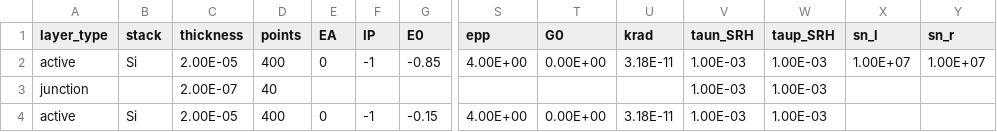
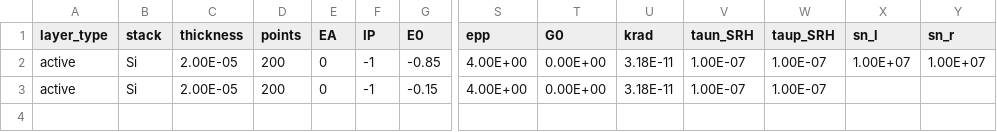
Before and after one commit to barnesgroupICL/Driftfusion, a CSV file: input_files/pn_junction.csv, drawn as a sheet; only a part is shown, gaps mark what is left out; removed rows and columns are numbered as before the commit, all else as after; rows hold the shown columns only; the diff names each change by its address in the sheet, - before the commit and + after, or states it on an @@ line.

```diff
--- a/input_files/pn_junction.csv
+++ b/input_files/pn_junction.csv
-D2 (points): 400
+D2 (points): 200
-V2 (taun_SRH): 1.00E-03
+V2 (taun_SRH): 1.00E-07
-W2 (taup_SRH): 1.00E-03
+W2 (taup_SRH): 1.00E-07
-row 3: junction |  | 2.00E-07 | 40 |  |  |  |  |  |  | 1.00E-03 | 1.00E-03
-D3 (points): 400
+D3 (points): 200
-V3 (taun_SRH): 1.00E-03
+V3 (taun_SRH): 1.00E-07
-W3 (taup_SRH): 1.00E-03
+W3 (taup_SRH): 1.00E-07
```
Also changed, not shown: input_files/Evidence_for_ion_migration_SRH.csv, 1 other file.
